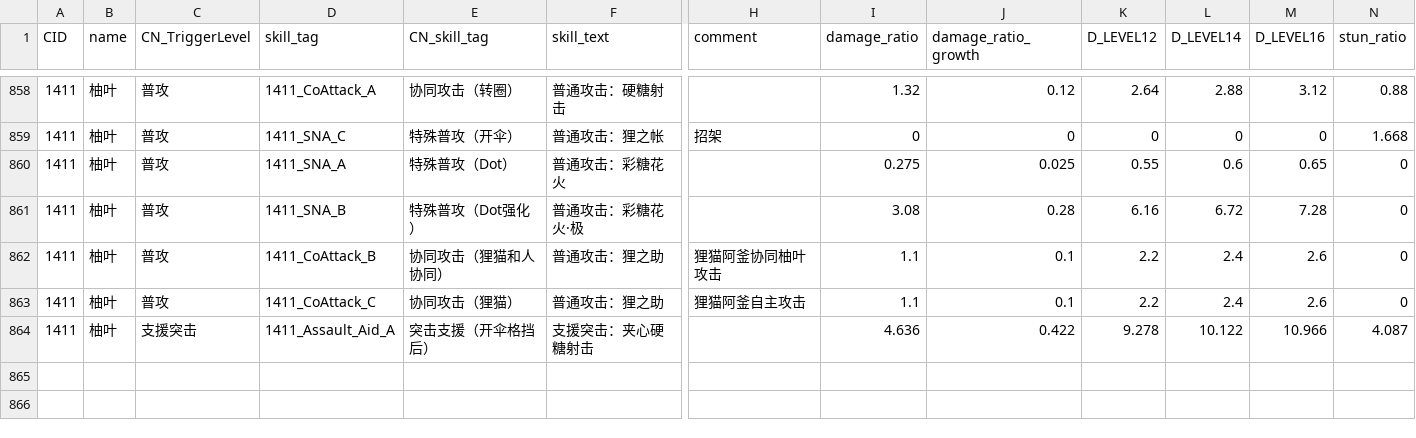
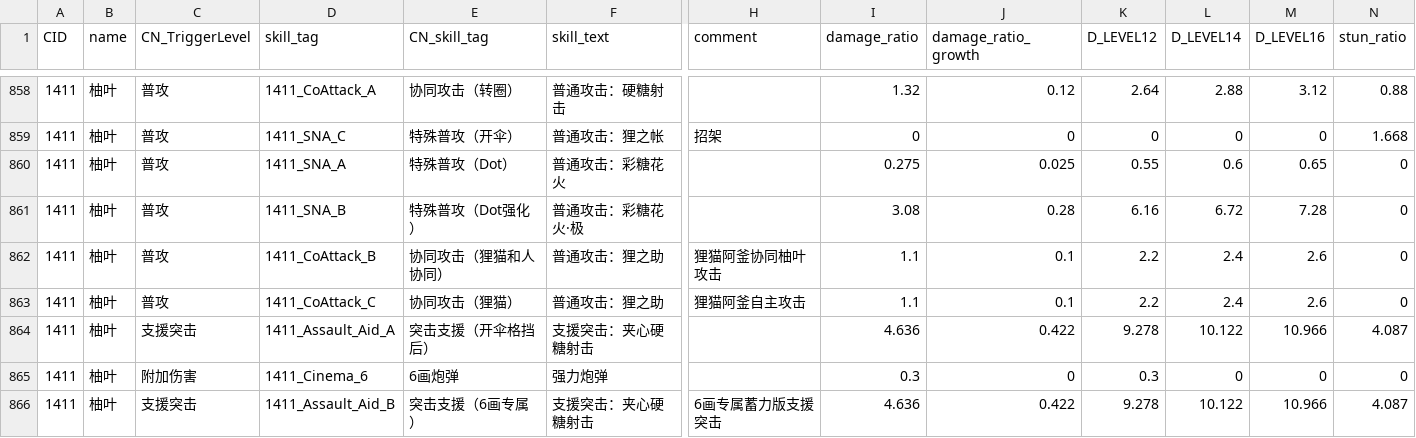
Before and after one commit to ZZZSimulator/ZSim, a CSV file: zsim/data/skill.csv, drawn as a sheet; only a part is shown, gaps mark what is left out; rows hold the shown columns only; the diff names each change by its address in the sheet, - before the commit and + after, or states it on an @@ line.

```diff
--- a/zsim/data/skill.csv
+++ b/zsim/data/skill.csv
+row 865: 1411 | 柚叶 | 附加伤害 | 1411_Cinema_6 | 6画炮弹 | 强力炮弹 |  | 0.3 | 0 | 0.3 | 0 | 0 | 0
+row 866: 1411 | 柚叶 | 支援突击 | 1411_Assault_Aid_B | 突击支援（6画专属） | 支援突击：夹心硬糖射击 | 6画专属蓄力版支援突击 | 4.636 | 0.422 | 9.278 | 10.122 | 10.966 | 4.087
```
Also changed, not shown: 9 other files.
